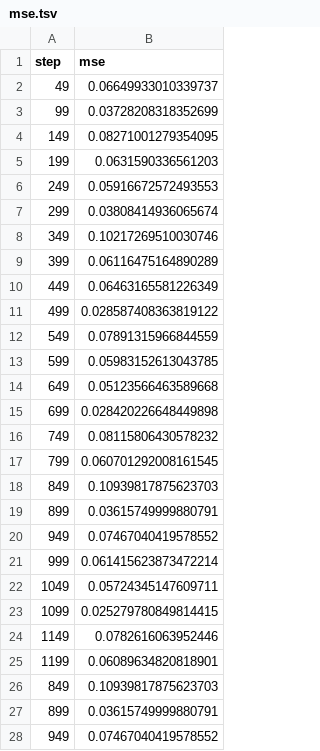
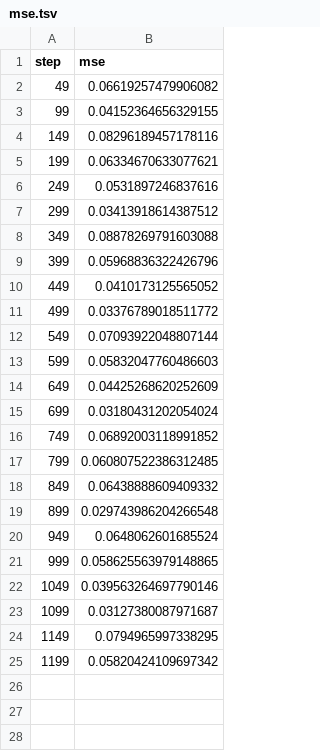
Before and after one commit to mnrozhkov/checkpoints-gcp, a TSV file: dvclive/plots/metrics/train/mse.tsv, drawn as a sheet; only a part is shown; the diff covers the shown part only.

```diff
--- a/dvclive/plots/metrics/train/mse.tsv
+++ b/dvclive/plots/metrics/train/mse.tsv
@@ -1,28 +1,25 @@
 step	mse
-49	0.06649933010339737
-99	0.03728208318352699
-149	0.08271001279354095
-199	0.0631590336561203
-249	0.05916672572493553
-299	0.03808414936065674
-349	0.10217269510030746
-399	0.06116475164890289
-449	0.06463165581226349
-499	0.028587408363819122
-549	0.07891315966844559
-599	0.05983152613043785
-649	0.05123566463589668
-699	0.028420226648449898
-749	0.08115806430578232
-799	0.060701292008161545
-849	0.10939817875623703
-899	0.03615749999880791
-949	0.07467040419578552
-999	0.061415623873472214
-1049	0.05724345147609711
-1099	0.025279780849814415
-1149	0.0782616063952446
-1199	0.06089634820818901
-849	0.10939817875623703
-899	0.03615749999880791
-949	0.07467040419578552
+49	0.06619257479906082
+99	0.04152364656329155
+149	0.08296189457178116
+199	0.06334670633077621
+249	0.0531897246837616
+299	0.03413918614387512
+349	0.08878269791603088
+399	0.05968836322426796
+449	0.0410173125565052
+499	0.03376789018511772
+549	0.07093922048807144
+599	0.05832047760486603
+649	0.04425268620252609
+699	0.03180431202054024
+749	0.06892003118991852
+799	0.060807522386312485
+849	0.06438888609409332
+899	0.029743986204266548
+949	0.0648062601685524
+999	0.058625563979148865
+1049	0.039563264697790146
+1099	0.03127380087971687
+1149	0.0794965997338295
+1199	0.05820424109697342
```
Also changed, not shown: 77 removed rows elsewhere in this file, 9 other files.
